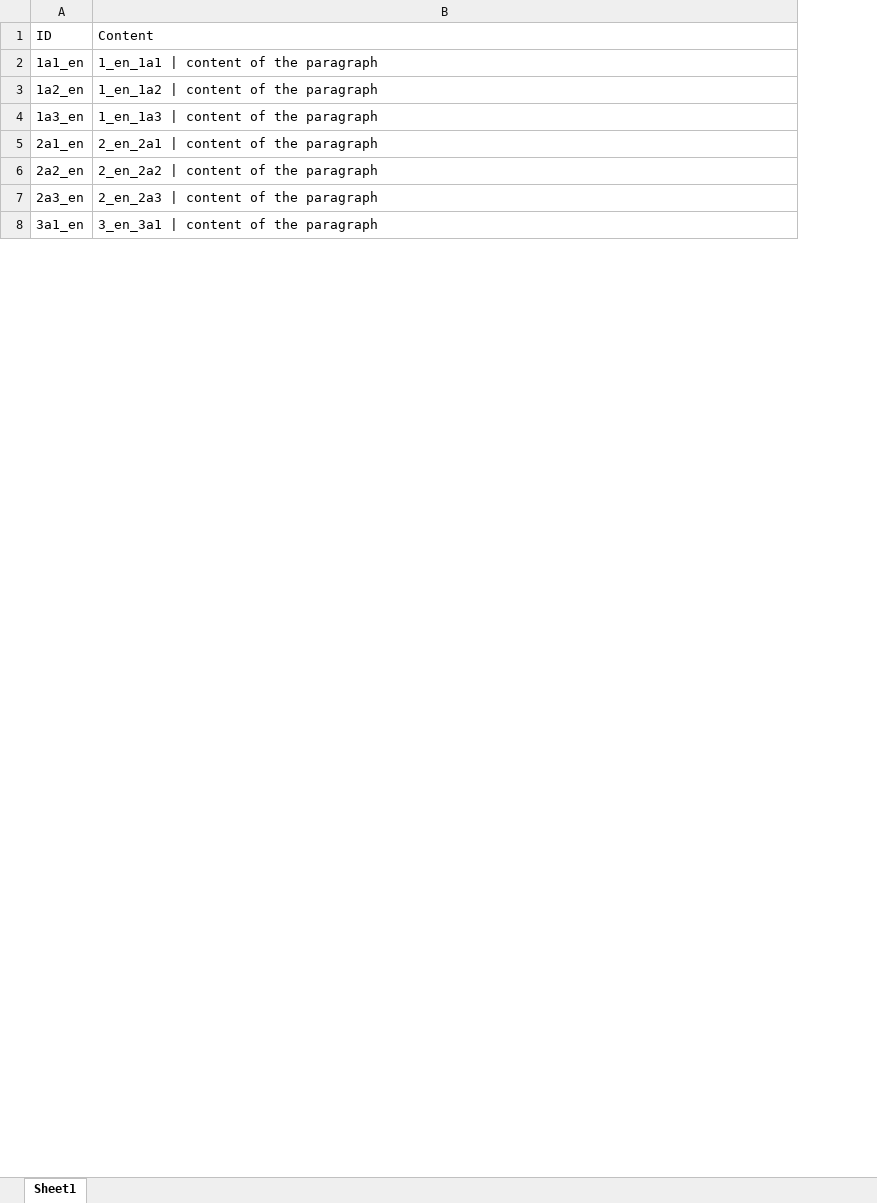
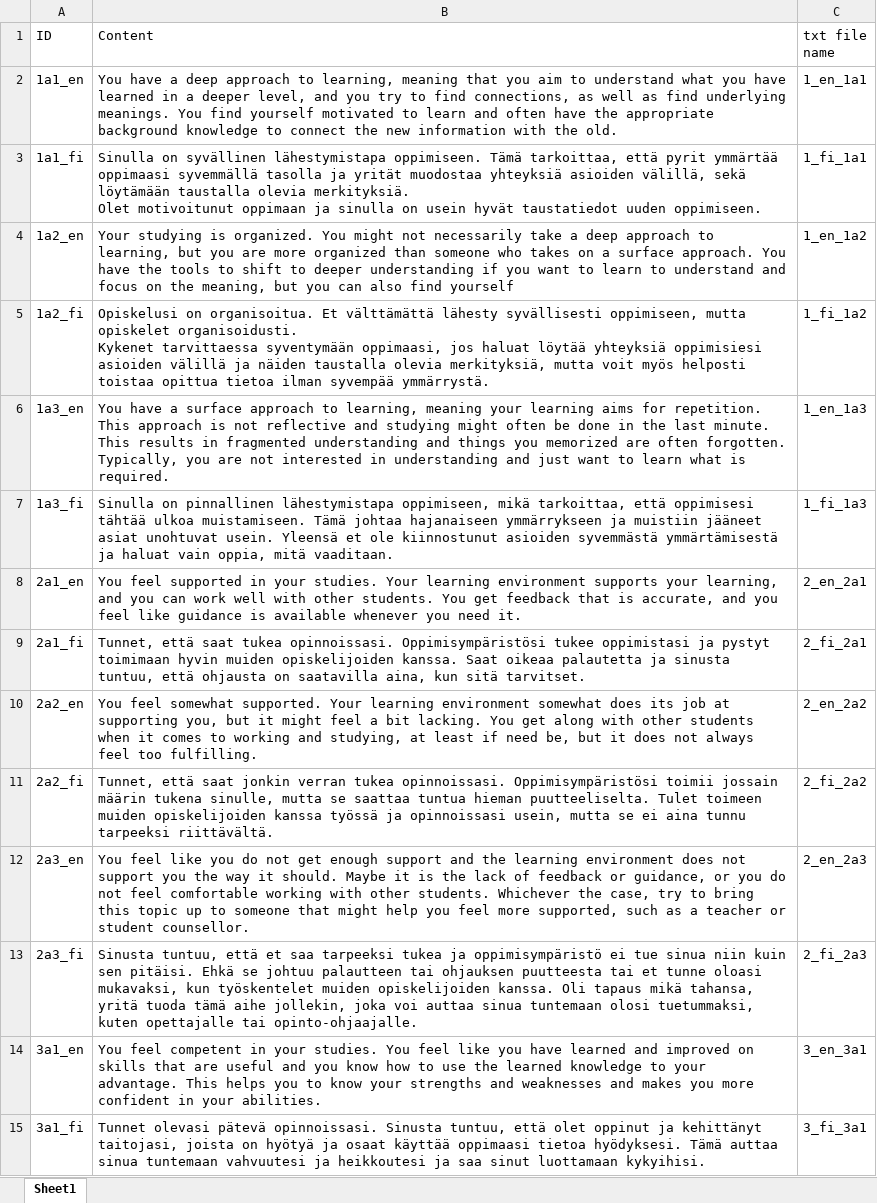
Before and after one commit to viktoriaszabo-sz/Group-4-customer-project-, an Excel workbook: project/paragraph.xlsx, sheet Sheet1, drawn as a sheet; only a part is shown; values as stored, in another font and other column widths than the file's, no borders; addresses are those after the commit; ↵ is a line break in a cell; the diff covers the shown part only; the diff names each change by its address in the sheet, - before the commit and + after, or states it on an @@ line.

Commit message:
Update paragraph.xlsx

```diff
--- a/project/paragraph.xlsx (sheet Sheet1)
+++ b/project/paragraph.xlsx (sheet Sheet1)
+column C (txt file name), row 2: 1_en_1a1; row 4: 1_en_1a2; row 6: 1_en_1a3; row 8: 2_en_2a1; row 10: 2_en_2a2; row 12: 2_en_2a3; row 14: 3_en_3a1
-B2 (Content): 1_en_1a1 | content of the paragraph
+B2 (Content): You have a deep approach to learning, meaning that you aim to understand what you have learned in a deeper level, and you try to find connections, as well as find underlying meanings. You find yourself motivated to learn and often have the appropriate background knowledge to connect the new information with the old.
+row 3: 1a1_fi | Sinulla on syvällinen lähestymistapa oppimiseen. Tämä tarkoittaa, että pyrit ymmärtää oppimaasi syvemmällä tasolla ja yrität muodostaa yhteyksiä asioiden välillä, sekä löytämään taustalla olevia merkityksiä. ↵ Olet motivoitunut oppimaan ja sinulla on usein hyvät taustatiedot uuden oppimiseen. | 1_fi_1a1
-B4 (Content): 1_en_1a2 | content of the paragraph
+B4 (Content): Your studying is organized. You might not necessarily take a deep approach to learning, but you are more organized than someone who takes on a surface approach. You have the tools to shift to deeper understanding if you want to learn to understand and focus on the meaning, but you can also find yourself
+row 5: 1a2_fi | Opiskelusi on organisoitua. Et välttämättä lähesty syvällisesti oppimiseen, mutta opiskelet organisoidusti. ↵ Kykenet tarvittaessa syventymään oppimaasi, jos haluat löytää yhteyksiä oppimisiesi asioiden välillä ja näiden taustalla olevia merkityksiä, mutta voit myös helposti toistaa opittua tietoa ilman syvempää ymmärrystä. | 1_fi_1a2
-B6 (Content): 1_en_1a3 | content of the paragraph
+B6 (Content): You have a surface approach to learning, meaning your learning aims for repetition. This approach is not reflective and studying might often be done in the last minute. This results in fragmented understanding and things you memorized are often forgotten. Typically, you are not interested in understanding and just want to learn what is required.
+row 7: 1a3_fi | Sinulla on pinnallinen lähestymistapa oppimiseen, mikä tarkoittaa, että oppimisesi tähtää ulkoa muistamiseen. Tämä johtaa hajanaiseen ymmärrykseen ja muistiin jääneet asiat unohtuvat usein. Yleensä et ole kiinnostunut asioiden syvemmästä ymmärtämisestä ja haluat vain oppia, mitä vaaditaan. | 1_fi_1a3
-B8 (Content): 2_en_2a1 | content of the paragraph
+B8 (Content): You feel supported in your studies. Your learning environment supports your learning, and you can work well with other students. You get feedback that is accurate, and you feel like guidance is available whenever you need it.
+row 9: 2a1_fi | Tunnet, että saat tukea opinnoissasi. Oppimisympäristösi tukee oppimistasi ja pystyt toimimaan hyvin muiden opiskelijoiden kanssa. Saat oikeaa palautetta ja sinusta tuntuu, että ohjausta on saatavilla aina, kun sitä tarvitset. | 2_fi_2a1
-B10 (Content): 2_en_2a2 | content of the paragraph
+B10 (Content): You feel somewhat supported. Your learning environment somewhat does its job at supporting you, but it might feel a bit lacking. You get along with other students when it comes to working and studying, at least if need be, but it does not always feel too fulfilling.
+row 11: 2a2_fi | Tunnet, että saat jonkin verran tukea opinnoissasi. Oppimisympäristösi toimii jossain määrin tukena sinulle, mutta se saattaa tuntua hieman puutteeliselta. Tulet toimeen muiden opiskelijoiden kanssa työssä ja opinnoissasi usein, mutta se ei aina tunnu tarpeeksi riittävältä. | 2_fi_2a2
-B12 (Content): 2_en_2a3 | content of the paragraph
+B12 (Content): You feel like you do not get enough support and the learning environment does not support you the way it should. Maybe it is the lack of feedback or guidance, or you do not feel comfortable working with other students. Whichever the case, try to bring this topic up to someone that might help you feel more supported, such as a teacher or student counsellor.
+row 13: 2a3_fi | Sinusta tuntuu, että et saa tarpeeksi tukea ja oppimisympäristö ei tue sinua niin kuin sen pitäisi. Ehkä se johtuu palautteen tai ohjauksen puutteesta tai et tunne oloasi mukavaksi, kun työskentelet muiden opiskelijoiden kanssa. Oli tapaus mikä tahansa, yritä tuoda tämä aihe jollekin, joka voi auttaa sinua tuntemaan olosi tuetummaksi, kuten opettajalle tai opinto-ohjaajalle. | 2_fi_2a3
-B14 (Content): 3_en_3a1 | content of the paragraph
+B14 (Content): You feel competent in your studies. You feel like you have learned and improved on skills that are useful and you know how to use the learned knowledge to your advantage. This helps you to know your strengths and weaknesses and makes you more confident in your abilities.
+row 15: 3a1_fi | Tunnet olevasi pätevä opinnoissasi. Sinusta tuntuu, että olet oppinut ja kehittänyt taitojasi, joista on hyötyä ja osaat käyttää oppimaasi tietoa hyödyksesi. Tämä auttaa sinua tuntemaan vahvuutesi ja heikkoutesi ja saa sinut luottamaan kykyihisi. | 3_fi_3a1
```
Also changed, not shown: 23 added rows, 30 removed rows and 27 edited cells elsewhere in this sheet.
